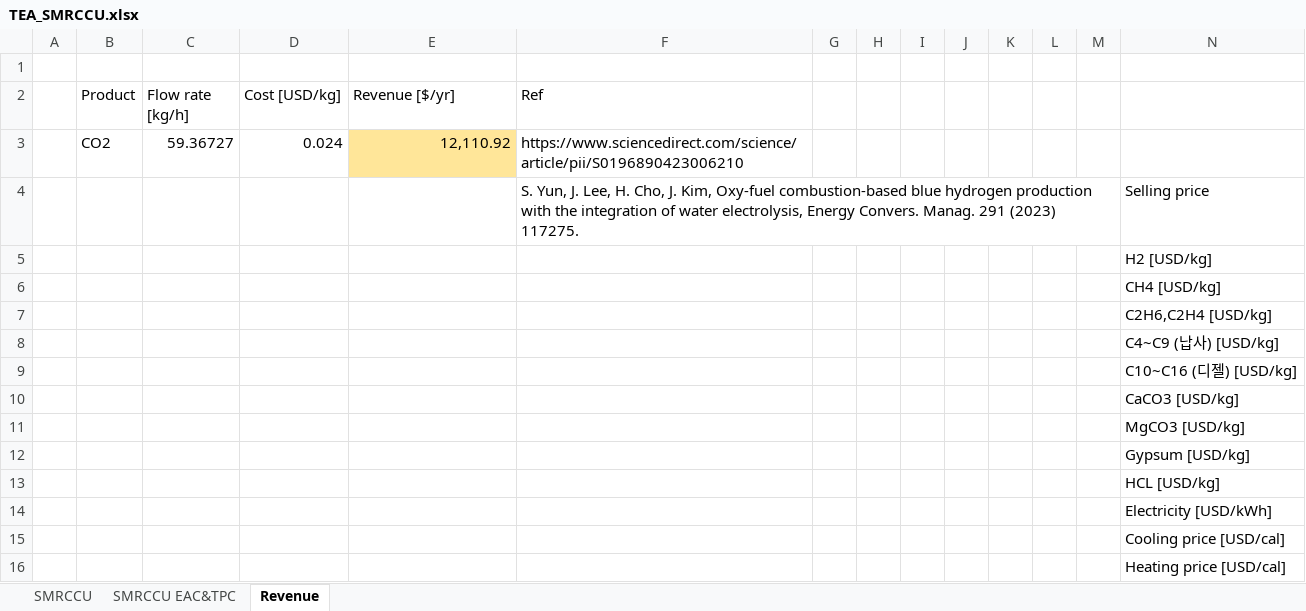
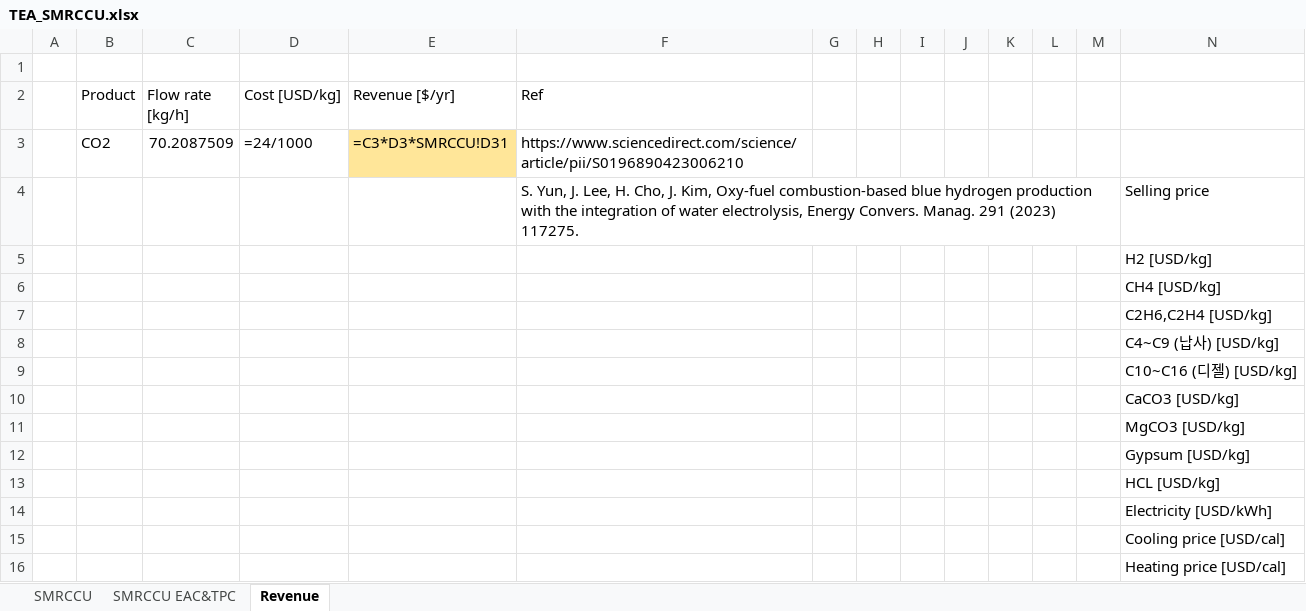
Before and after one commit to NahyeonAn/TeamEnv, an Excel workbook: TEA/TEA_SMRCCU.xlsx, sheet Revenue, drawn as a sheet; only a part is shown; values as stored, in another font and other column widths than the file's, no borders; formulas without a stored value are shown as written; removed rows and columns are numbered as before the commit, all else as after; rows hold the shown columns only; the diff names each change by its address in the sheet, - before the commit and + after, or states it on an @@ line.

```diff
--- a/TEA/TEA_SMRCCU.xlsx (sheet Revenue)
+++ b/TEA/TEA_SMRCCU.xlsx (sheet Revenue)
-row 3:  | CO2 | 59.36727 | 0.024 | 12,110.92 | https://www.sciencedirect.com/science/article/pii/S0196890423006210
+row 3:  | CO2 | 70.2087509 | =24/1000 | =C3*D3*SMRCCU!D31 | https://www.sciencedirect.com/science/article/pii/S0196890423006210
```
Also changed, not shown: sheet SMRCCU, sheet SMRCCU EAC&TPC, TEA/TEA_SMR process_v2.xlsx, TEA/TEA_WSS desulfurization.xlsx, 23 other files.
